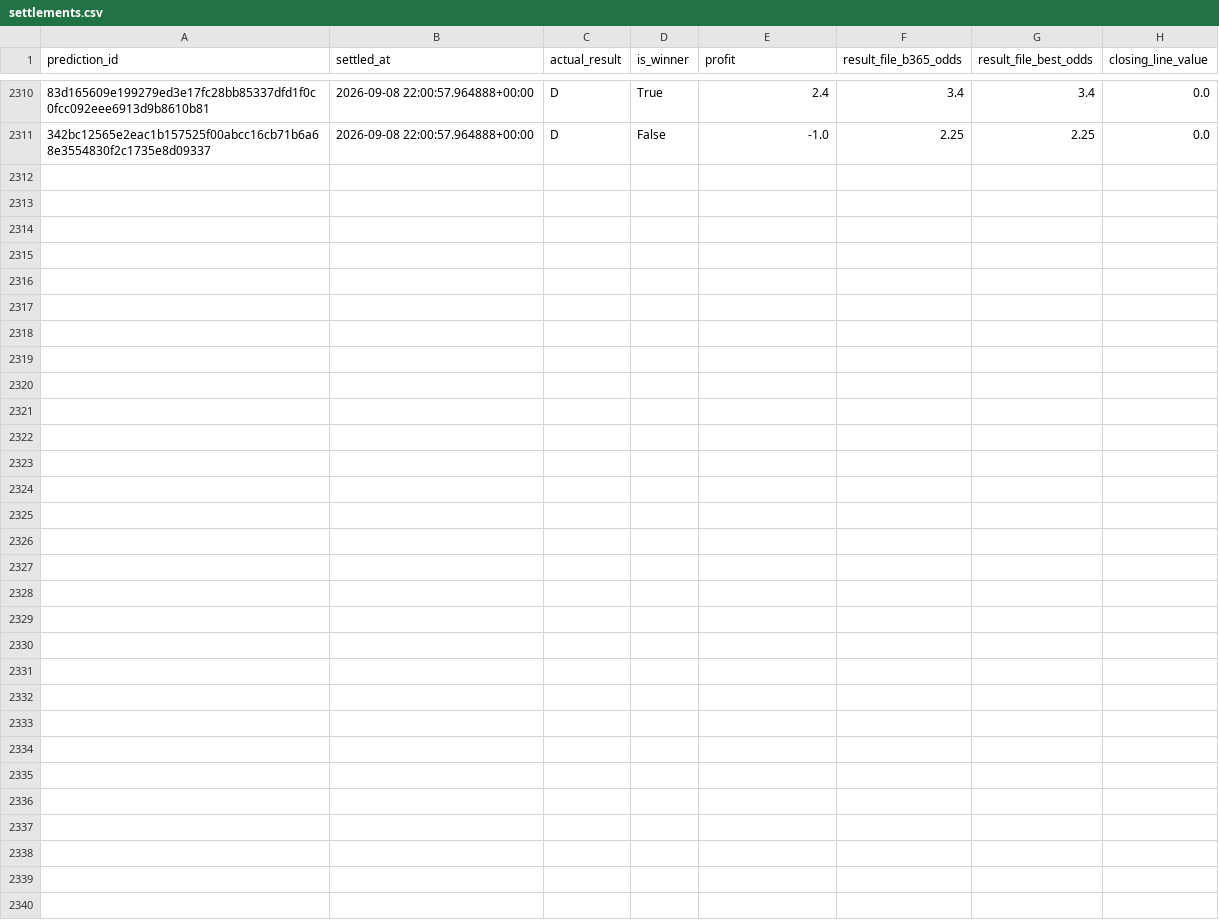
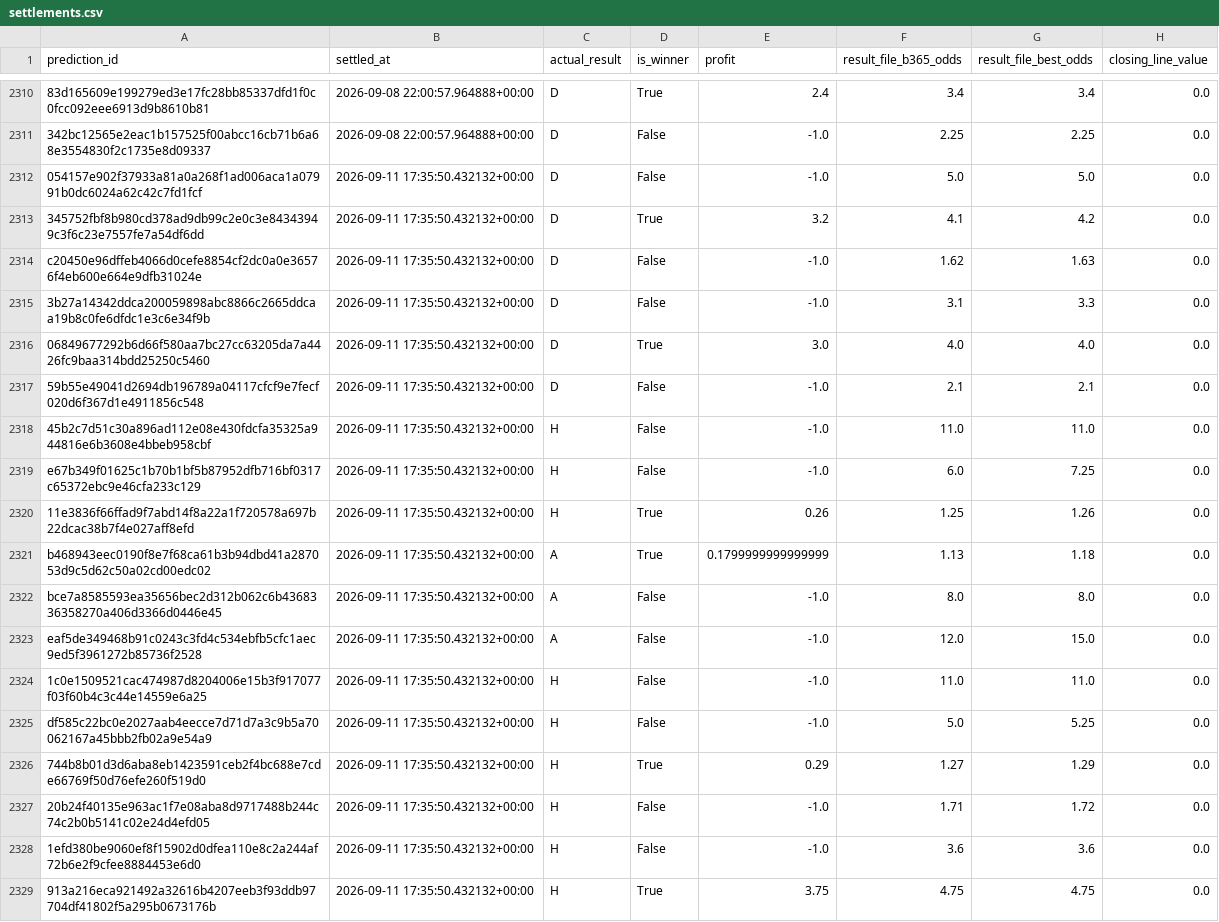
Before and after one commit to kaspersgit/football-prediction-autoresearch, a CSV file: data/shadow/settlements.csv, drawn as a sheet; only a part is shown, gaps mark what is left out; the diff names each change by its address in the sheet, - before the commit and + after, or states it on an @@ line.

```diff
--- a/data/shadow/settlements.csv
+++ b/data/shadow/settlements.csv
+row 2312: 054157e902f37933a81a0a268f1ad006aca1a07991b0dc6024a62c42c7fd1fcf | 2026-09-11 17:35:50.432132+00:00 | D | False | -1.0 | 5.0 | 5.0 | 0.0
+row 2313: 345752fbf8b980cd378ad9db99c2e0c3e84343949c3f6c23e7557fe7a54df6dd | 2026-09-11 17:35:50.432132+00:00 | D | True | 3.2 | 4.1 | 4.2 | 0.0
+row 2314: c20450e96dffeb4066d0cefe8854cf2dc0a0e36576f4eb600e664e9dfb31024e | 2026-09-11 17:35:50.432132+00:00 | D | False | -1.0 | 1.62 | 1.63 | 0.0
+row 2315: 3b27a14342ddca200059898abc8866c2665ddcaa19b8c0fe6dfdc1e3c6e34f9b | 2026-09-11 17:35:50.432132+00:00 | D | False | -1.0 | 3.1 | 3.3 | 0.0
+row 2316: 06849677292b6d66f580aa7bc27cc63205da7a4426fc9baa314bdd25250c5460 | 2026-09-11 17:35:50.432132+00:00 | D | True | 3.0 | 4.0 | 4.0 | 0.0
+row 2317: 59b55e49041d2694db196789a04117cfcf9e7fecf020d6f367d1e4911856c548 | 2026-09-11 17:35:50.432132+00:00 | D | False | -1.0 | 2.1 | 2.1 | 0.0
+row 2318: 45b2c7d51c30a896ad112e08e430fdcfa35325a944816e6b3608e4bbeb958cbf | 2026-09-11 17:35:50.432132+00:00 | H | False | -1.0 | 11.0 | 11.0 | 0.0
+row 2319: e67b349f01625c1b70b1bf5b87952dfb716bf0317c65372ebc9e46cfa233c129 | 2026-09-11 17:35:50.432132+00:00 | H | False | -1.0 | 6.0 | 7.25 | 0.0
+row 2320: 11e3836f66ffad9f7abd14f8a22a1f720578a697b22dcac38b7f4e027aff8efd | 2026-09-11 17:35:50.432132+00:00 | H | True | 0.26 | 1.25 | 1.26 | 0.0
+row 2321: b468943eec0190f8e7f68ca61b3b94dbd41a287053d9c5d62c50a02cd00edc02 | 2026-09-11 17:35:50.432132+00:00 | A | True | 0.1799999999999999 | 1.13 | 1.18 | 0.0
+row 2322: bce7a8585593ea35656bec2d312b062c6b4368336358270a406d3366d0446e45 | 2026-09-11 17:35:50.432132+00:00 | A | False | -1.0 | 8.0 | 8.0 | 0.0
+row 2323: eaf5de349468b91c0243c3fd4c534ebfb5cfc1aec9ed5f3961272b85736f2528 | 2026-09-11 17:35:50.432132+00:00 | A | False | -1.0 | 12.0 | 15.0 | 0.0
+row 2324: 1c0e1509521cac474987d8204006e15b3f917077f03f60b4c3c44e14559e6a25 | 2026-09-11 17:35:50.432132+00:00 | H | False | -1.0 | 11.0 | 11.0 | 0.0
+row 2325: df585c22bc0e2027aab4eecce7d71d7a3c9b5a70062167a45bbb2fb02a9e54a9 | 2026-09-11 17:35:50.432132+00:00 | H | False | -1.0 | 5.0 | 5.25 | 0.0
+row 2326: 744b8b01d3d6aba8eb1423591ceb2f4bc688e7cde66769f50d76efe260f519d0 | 2026-09-11 17:35:50.432132+00:00 | H | True | 0.29 | 1.27 | 1.29 | 0.0
+row 2327: 20b24f40135e963ac1f7e08aba8d9717488b244c74c2b0b5141c02e24d4efd05 | 2026-09-11 17:35:50.432132+00:00 | H | False | -1.0 | 1.71 | 1.72 | 0.0
+row 2328: 1efd380be9060ef8f15902d0dfea110e8c2a244af72b6e2f9cfee8884453e6d0 | 2026-09-11 17:35:50.432132+00:00 | H | False | -1.0 | 3.6 | 3.6 | 0.0
+row 2329: 913a216eca921492a32616b4207eeb3f93ddb97704df41802f5a295b0673176b | 2026-09-11 17:35:50.432132+00:00 | H | True | 3.75 | 4.75 | 4.75 | 0.0
```
Also changed, not shown: 1 other file.
